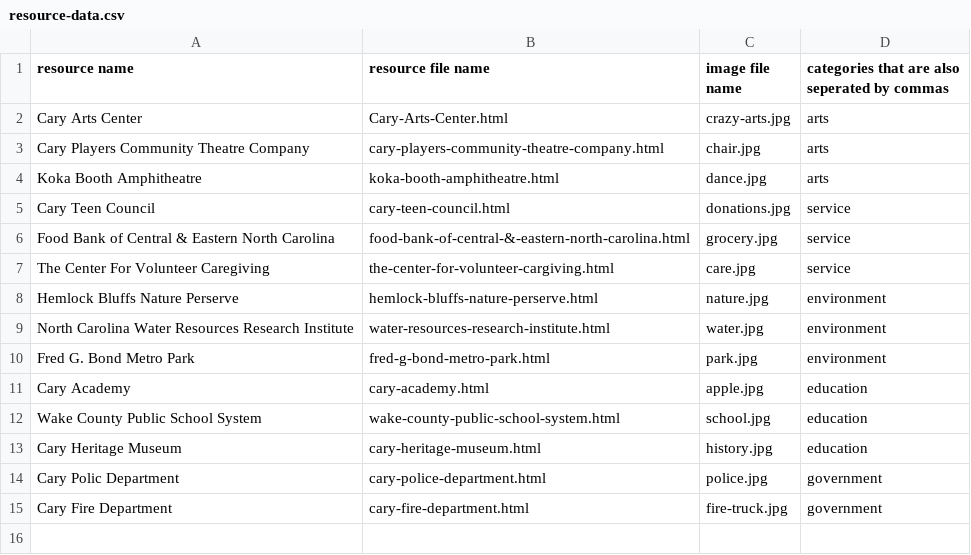
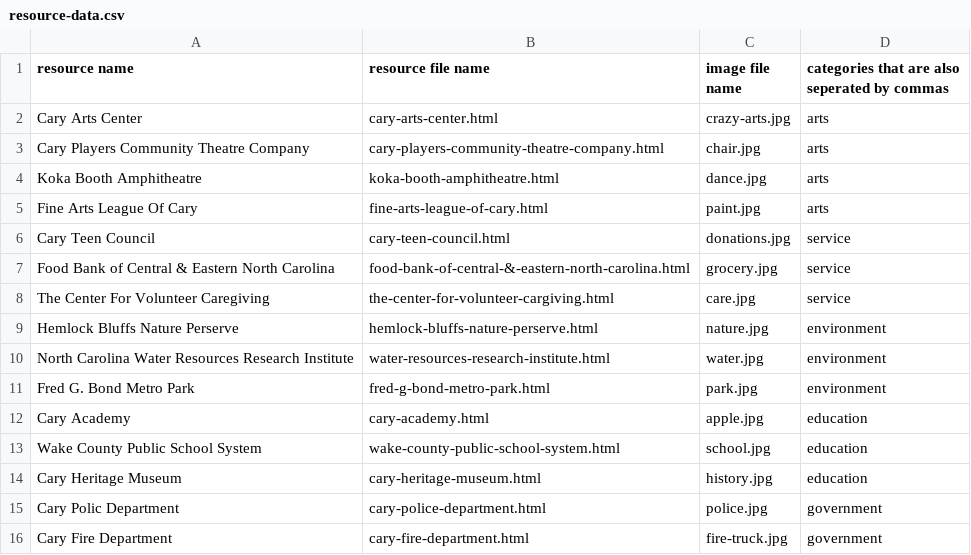
Before and after one commit to sree2324-lemj/tsa-website, a CSV file: resource-data.csv, drawn as a sheet.

Commit message:
Update resource-data.csv

```diff
--- a/resource-data.csv
+++ b/resource-data.csv
@@ -1,5 +1,6 @@
 resource name,resource file name,image file name,categories that are also seperated by commas
-Cary Arts Center,Cary-Arts-Center.html,crazy-arts.jpg,arts
+Cary Arts Center,cary-arts-center.html,crazy-arts.jpg,arts
 Cary Players Community Theatre Company,cary-players-community-theatre-company.html,chair.jpg,arts
 Koka Booth Amphitheatre,koka-booth-amphitheatre.html,dance.jpg,arts
+Fine Arts League Of Cary,fine-arts-league-of-cary.html,paint.jpg,arts
 Cary Teen Council,cary-teen-council.html,donations.jpg,service
```
